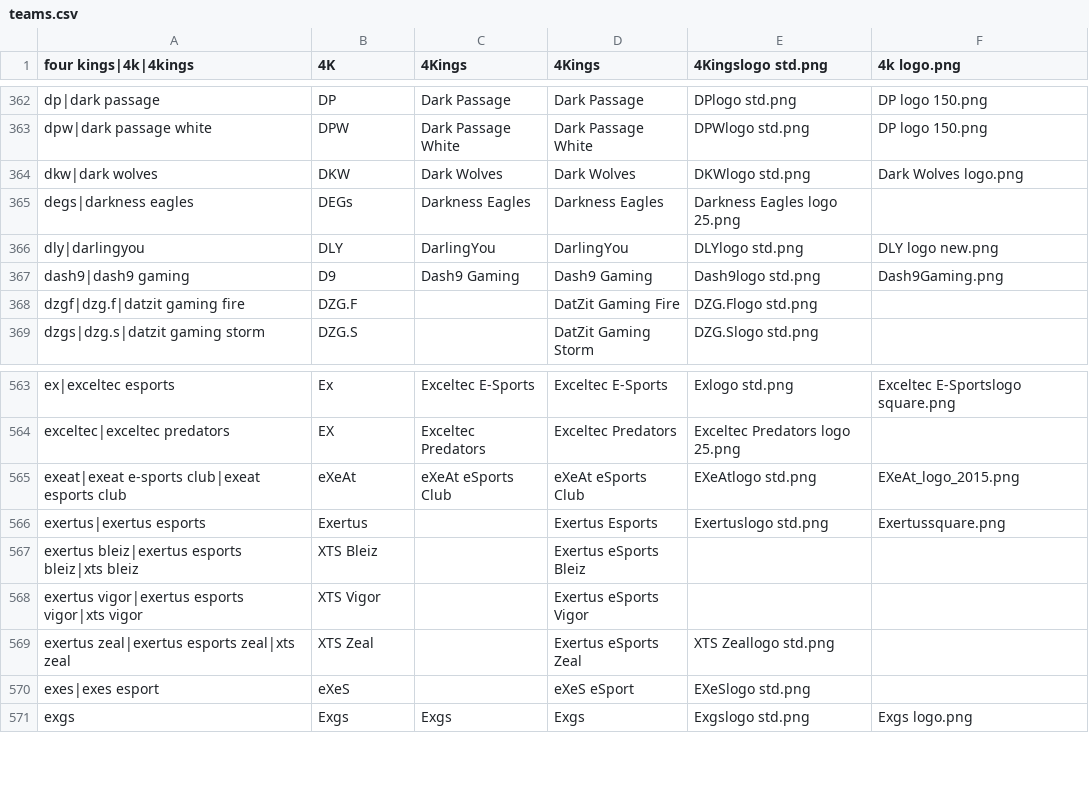
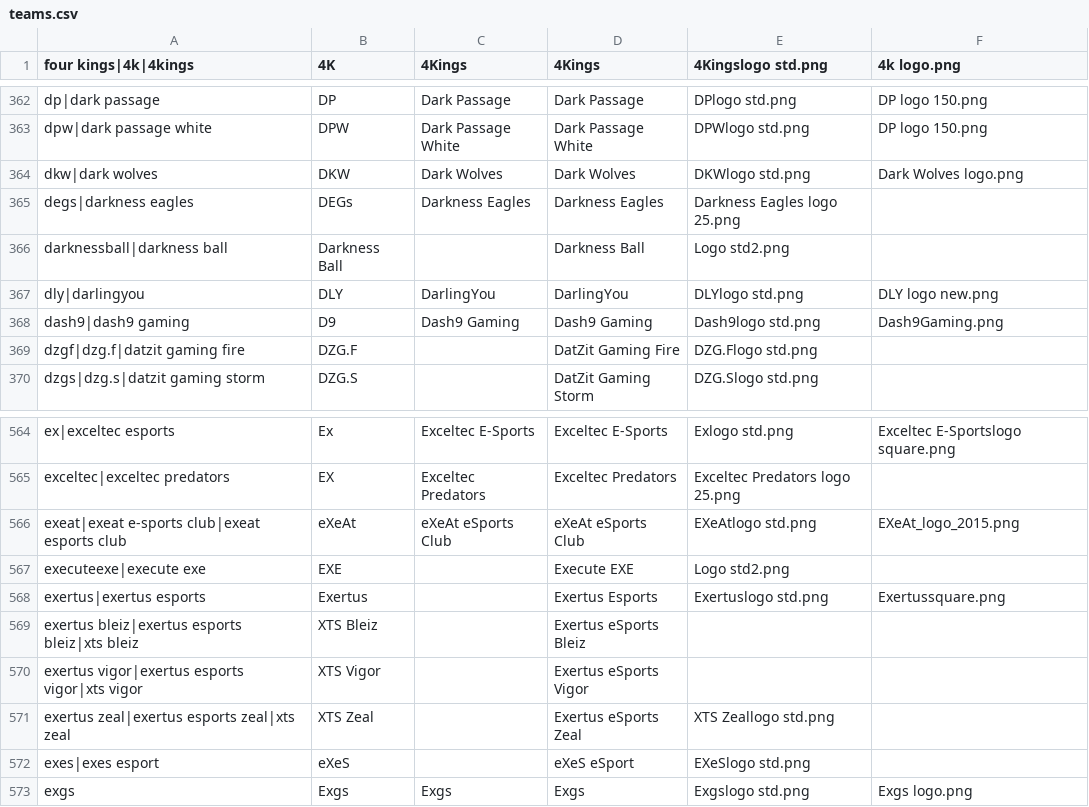
Before and after one commit to dominguesmarco/MediaWiki-TeamParserFunction, a CSV file: teams.csv, drawn as a sheet; only a part is shown, gaps mark what is left out; the diff names each change by its address in the sheet, - before the commit and + after, or states it on an @@ line.

Commit message:
Added JCG teams

```diff
--- a/teams.csv
+++ b/teams.csv
+row 366: darknessball|darkness ball | Darkness Ball |  | Darkness Ball | Logo std2.png
+row 567: executeexe|execute exe | EXE |  | Execute EXE | Logo std2.png
```
